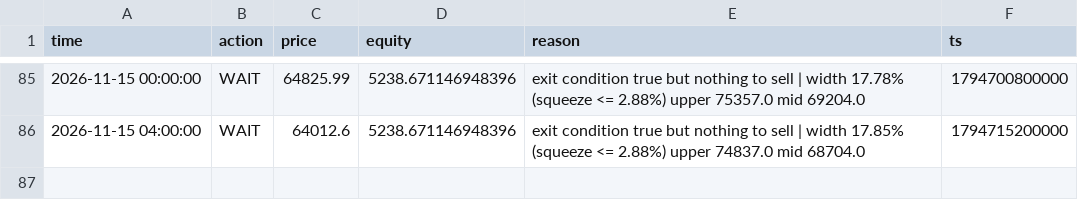
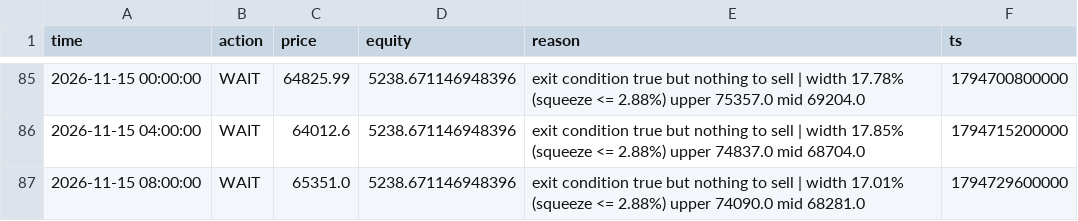
Before and after one commit to mtarvecha660-lgtm/btc-paper-live, a CSV file: live/state/v2_bb_squeeze/decisions.csv, drawn as a sheet; only a part is shown, gaps mark what is left out.

```diff
--- a/live/state/v2_bb_squeeze/decisions.csv
+++ b/live/state/v2_bb_squeeze/decisions.csv
@@ -86 +86,2 @@ time,action,price,equity,reason,ts
 2026-11-15 04:00:00,WAIT,64012.6,5238.671146948396,exit condition true but nothing to sell | width 17.85% (squeeze <= 2.88%) upper 74837.0 mid 68704.0,1794715200000
+2026-11-15 08:00:00,WAIT,65351.0,5238.671146948396,exit condition true but nothing to sell | width 17.01% (squeeze <= 2.88%) upper 74090.0 mid 68281.0,1794729600000
```
Also changed, not shown: live/state/donchian_breakout/decisions.csv, live/state/ema_cross/decisions.csv, 21 other files.
